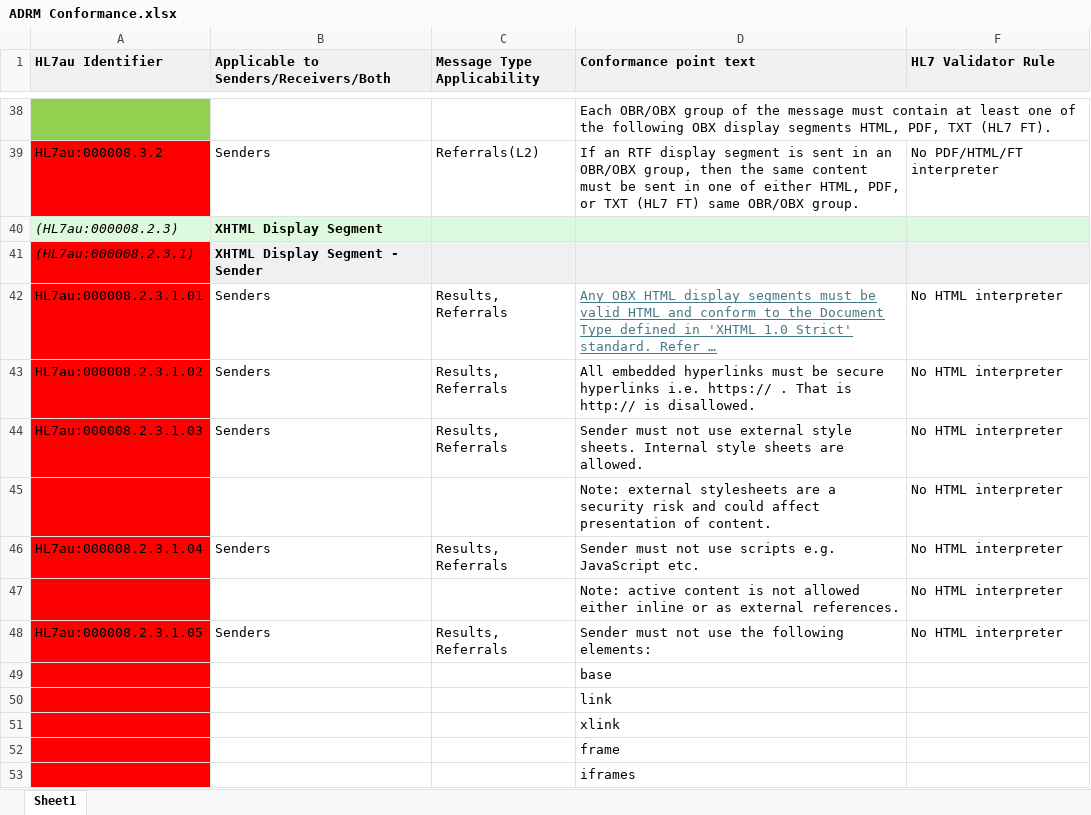
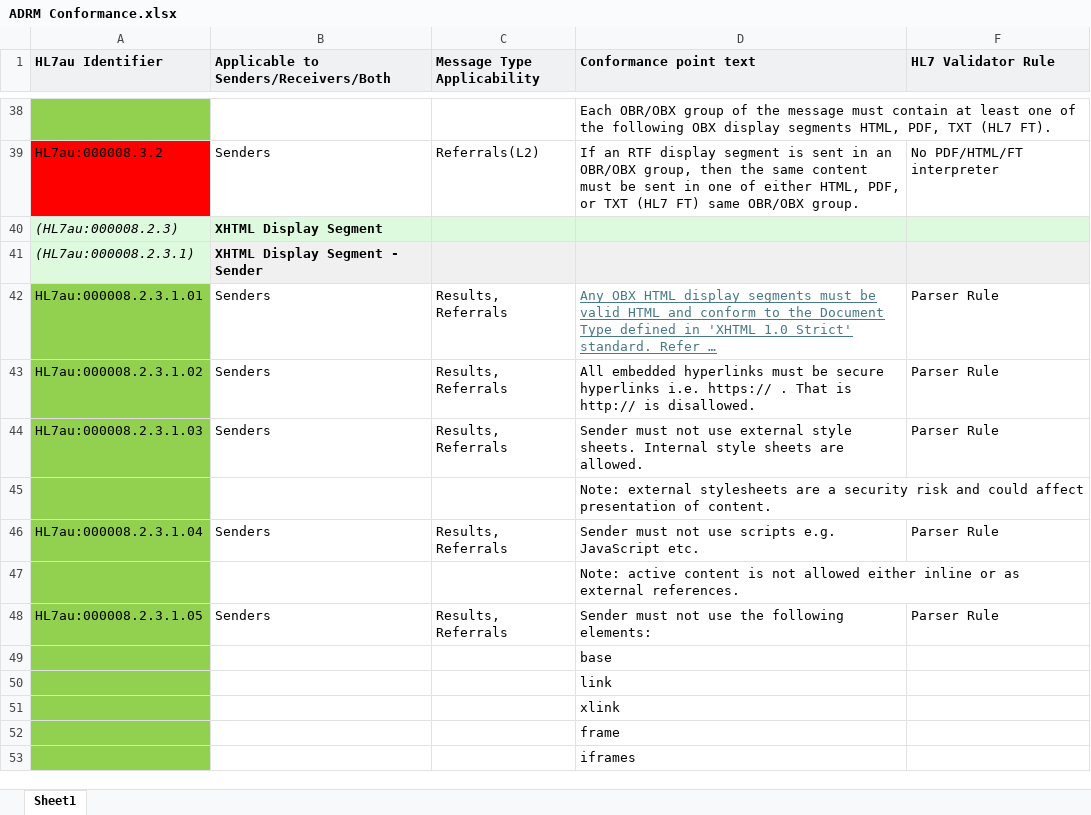
Before and after one commit to russellmcdonell/HL7-Validator, an Excel workbook: schema/ADRM/ADRM Conformance.xlsx, sheet Sheet1, drawn as a sheet; only a part is shown, gaps mark what is left out; long unchanged cells end in …; values as stored, in another font and other column widths than the file's, no borders; the diff covers the shown part only; the diff names each change by its address in the sheet, - before the commit and + after, or states it on an @@ line.

```diff
--- a/schema/ADRM/ADRM Conformance.xlsx (sheet Sheet1)
+++ b/schema/ADRM/ADRM Conformance.xlsx (sheet Sheet1)
-A41 fill: #FF0000
+A41 fill: #DDFADE
-A42:A53 fill: #FF0000
+A42:A53 fill: #92D050
-F42:F44 (HL7 Validator Rule): No HTML interpreter
+F42:F44 (HL7 Validator Rule): Parser Rule
-F45 (HL7 Validator Rule): No HTML interpreter
+F45 (HL7 Validator Rule): (empty)
-F46 (HL7 Validator Rule): No HTML interpreter
+F46 (HL7 Validator Rule): Parser Rule
-F47 (HL7 Validator Rule): No HTML interpreter
+F47 (HL7 Validator Rule): (empty)
-F48 (HL7 Validator Rule): No HTML interpreter
+F48 (HL7 Validator Rule): Parser Rule
```
Also changed, not shown: 46 edited cells and cell formats elsewhere in this sheet, schema/ADRM/Business Rules DMN.xlsx, schema/ADRM/Business Rules.xlsx, 2 other files.
